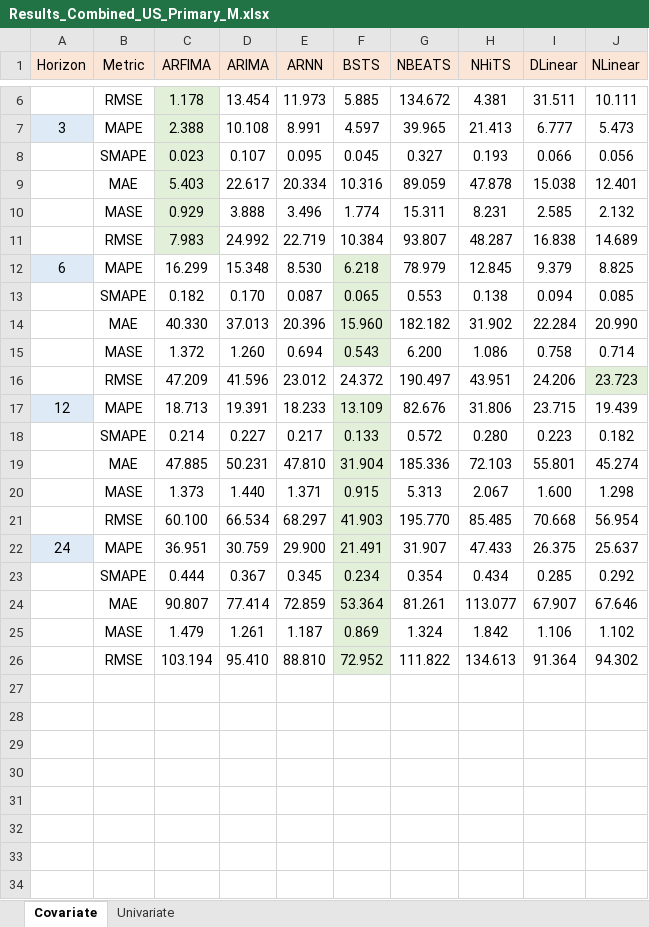
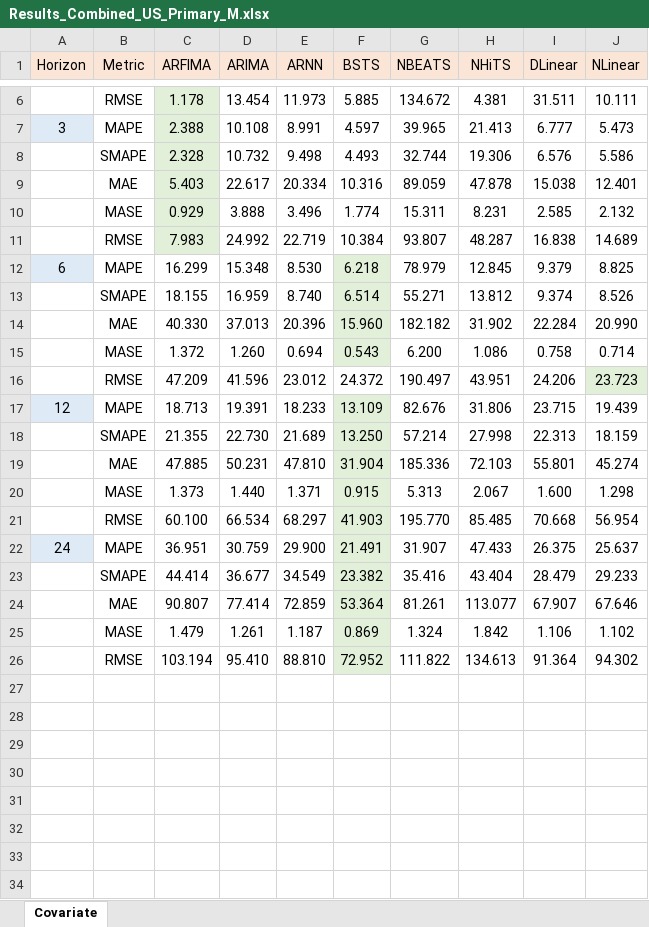
Before and after one commit to Donia-212/Climate_Policy_Uncertainty_Forecasting, an Excel workbook: Dataset/Dataset_Model_Evaluation/Results_Combined_US_Primary_M.xlsx, sheet Covariate, drawn as a sheet; only a part is shown, gaps mark what is left out; values as stored, in another font and other column widths than the file's, no borders; removed rows and columns are numbered as before the commit, all else as after; the diff covers the shown part only; the diff names each change by its address in the sheet, - before the commit and + after, or states it on an @@ line.

```diff
--- a/Dataset/Dataset_Model_Evaluation/Results_Combined_US_Primary_M.xlsx (sheet Covariate)
+++ b/Dataset/Dataset_Model_Evaluation/Results_Combined_US_Primary_M.xlsx (sheet Covariate)
-sheet tab: Univariate
-row 8:  | SMAPE | 0.023 | 0.107 | 0.095 | 0.045 | 0.327 | 0.193 | 0.066 | 0.056
+row 8:  | SMAPE | 2.328 | 10.732 | 9.498 | 4.493 | 32.744 | 19.306 | 6.576 | 5.586
-row 13:  | SMAPE | 0.182 | 0.170 | 0.087 | 0.065 | 0.553 | 0.138 | 0.094 | 0.085
+row 13:  | SMAPE | 18.155 | 16.959 | 8.740 | 6.514 | 55.271 | 13.812 | 9.374 | 8.526
-row 18:  | SMAPE | 0.214 | 0.227 | 0.217 | 0.133 | 0.572 | 0.280 | 0.223 | 0.182
+row 18:  | SMAPE | 21.355 | 22.730 | 21.689 | 13.250 | 57.214 | 27.998 | 22.313 | 18.159
-row 23:  | SMAPE | 0.444 | 0.367 | 0.345 | 0.234 | 0.354 | 0.434 | 0.285 | 0.292
+row 23:  | SMAPE | 44.414 | 36.677 | 34.549 | 23.382 | 35.416 | 43.404 | 28.479 | 29.233
-row 27: (empty)
-row 28: (empty)
-row 29: (empty)
-row 30: (empty)
-row 31: (empty)
-row 32: (empty)
-row 33: (empty)
-row 34: (empty)
```
Also changed, not shown: 47 removed rows elsewhere in this sheet, Dataset/Dataset_Model_Evaluation/Results_Combined_US_Primary_MG.xlsx.
